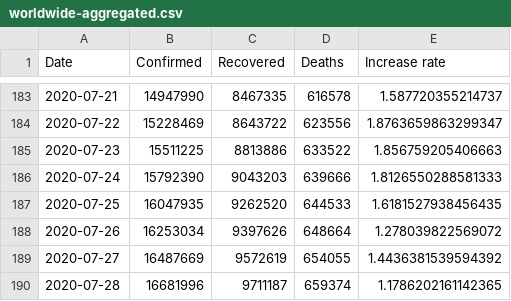
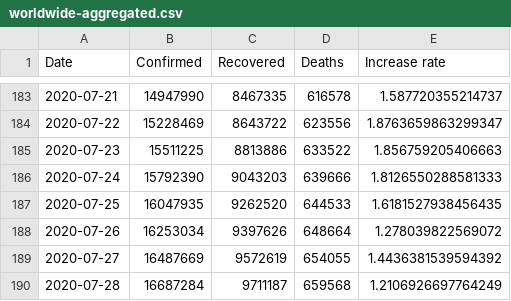
Before and after one commit to Gwardii/covid-19, a CSV file: data/worldwide-aggregated.csv, drawn as a sheet; only a part is shown, gaps mark what is left out.

```diff
--- a/data/worldwide-aggregated.csv
+++ b/data/worldwide-aggregated.csv
@@ -189,2 +189,2 @@ Date,Confirmed,Recovered,Deaths,Increase rate
 2020-07-27,16487669,9572619,654055,1.4436381539594392
-2020-07-28,16681996,9711187,659374,1.1786202161142365
+2020-07-28,16687284,9711187,659568,1.2106926697764249
```
Also changed, not shown: 3 other files.
